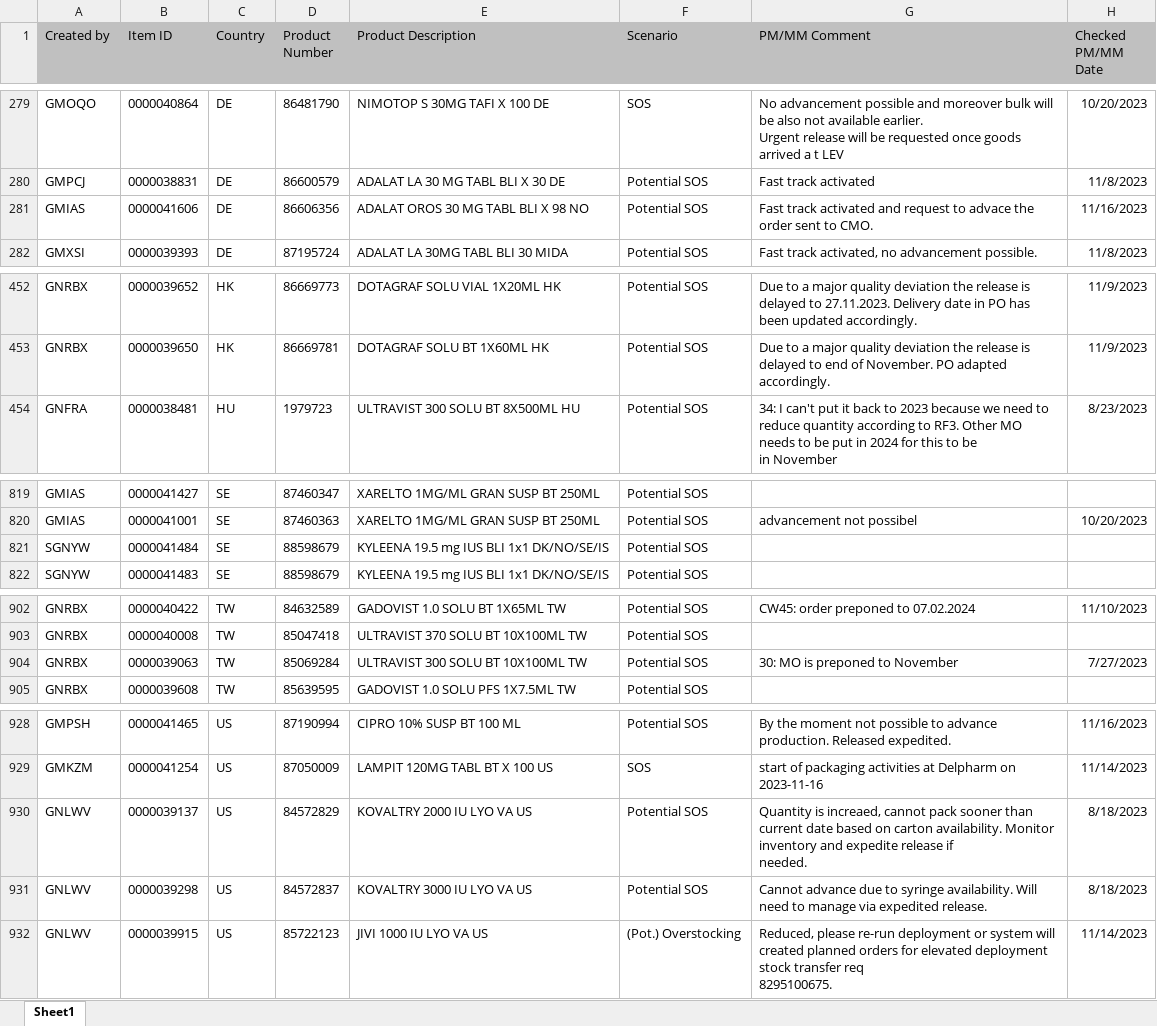
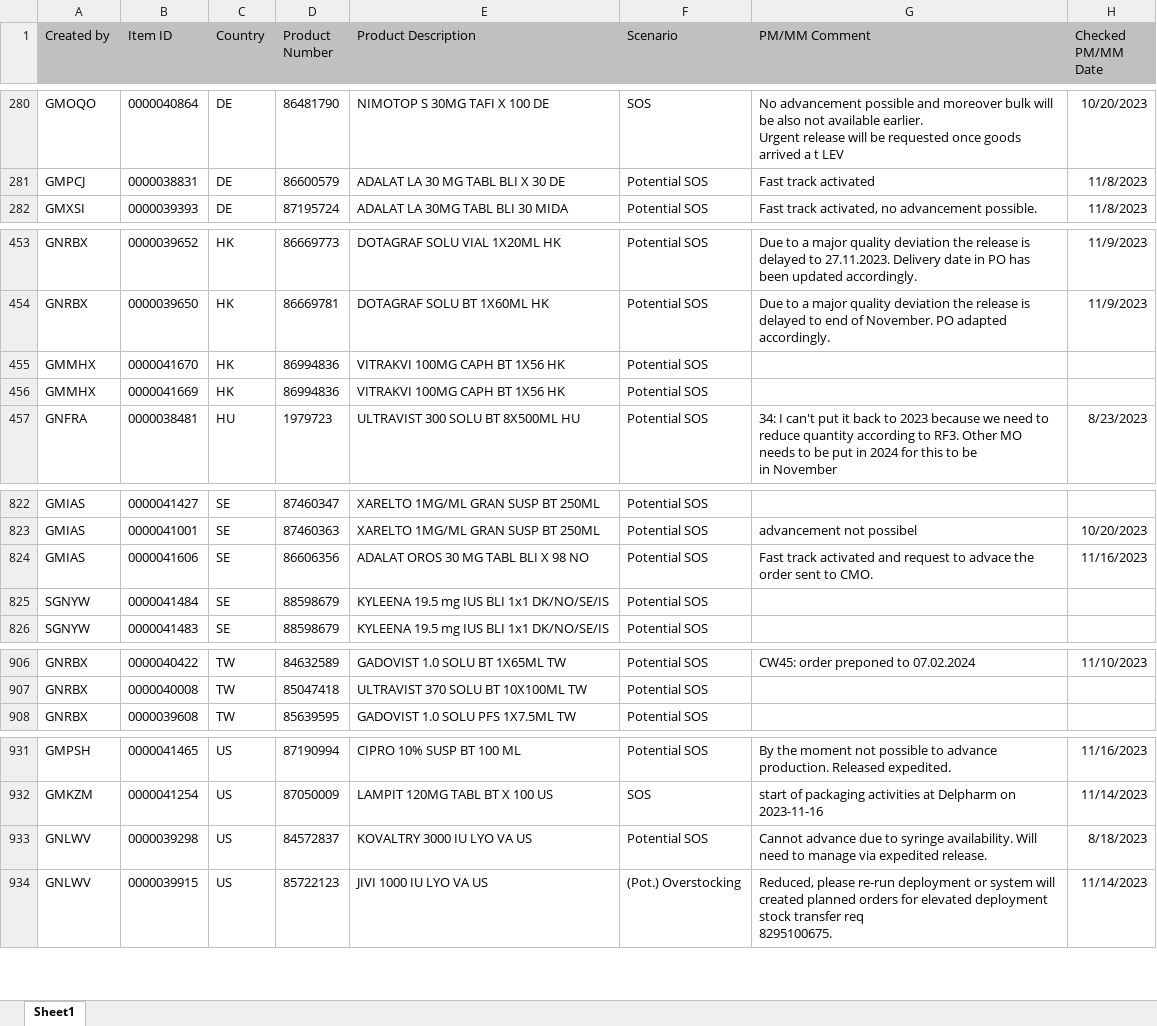
Before and after one commit to janphoenix/rct2, an Excel workbook: EXPORT.XLSX, sheet Sheet1, drawn as a sheet; only a part is shown, gaps mark what is left out; values as stored, in another font and other column widths than the file's, no borders; removed rows and columns are numbered as before the commit, all else as after; ↵ is a line break in a cell; the diff covers the shown part only; the diff names each change by its address in the sheet, - before the commit and + after, or states it on an @@ line.

Commit message:
rct upload today - john r.

```diff
--- a/EXPORT.XLSX (sheet Sheet1)
+++ b/EXPORT.XLSX (sheet Sheet1)
-row 281: GMIAS | 0000041606 | DE | 86606356 | ADALAT OROS 30 MG TABL BLI X 98 NO | Potential SOS | Fast track activated and request to advace the order sent to CMO. | 11/16/2023
+row 455: GMMHX | 0000041670 | HK | 86994836 | VITRAKVI 100MG CAPH BT 1X56 HK | Potential SOS
+row 456: GMMHX | 0000041669 | HK | 86994836 | VITRAKVI 100MG CAPH BT 1X56 HK | Potential SOS
+row 824: GMIAS | 0000041606 | SE | 86606356 | ADALAT OROS 30 MG TABL BLI X 98 NO | Potential SOS | Fast track activated and request to advace the order sent to CMO. | 11/16/2023
-row 904: GNRBX | 0000039063 | TW | 85069284 | ULTRAVIST 300 SOLU BT 10X100ML TW | Potential SOS | 30: MO is preponed to November | 7/27/2023
-row 930: GNLWV | 0000039137 | US | 84572829 | KOVALTRY 2000 IU LYO VA US | Potential SOS | Quantity is increaed, cannot pack sooner than current date based on carton availability. Monitor inventory and expedite release if ↵ needed. | 8/18/2023
```
Also changed, not shown: 3 added rows, 1 removed row and 5 edited cells elsewhere in this sheet.
